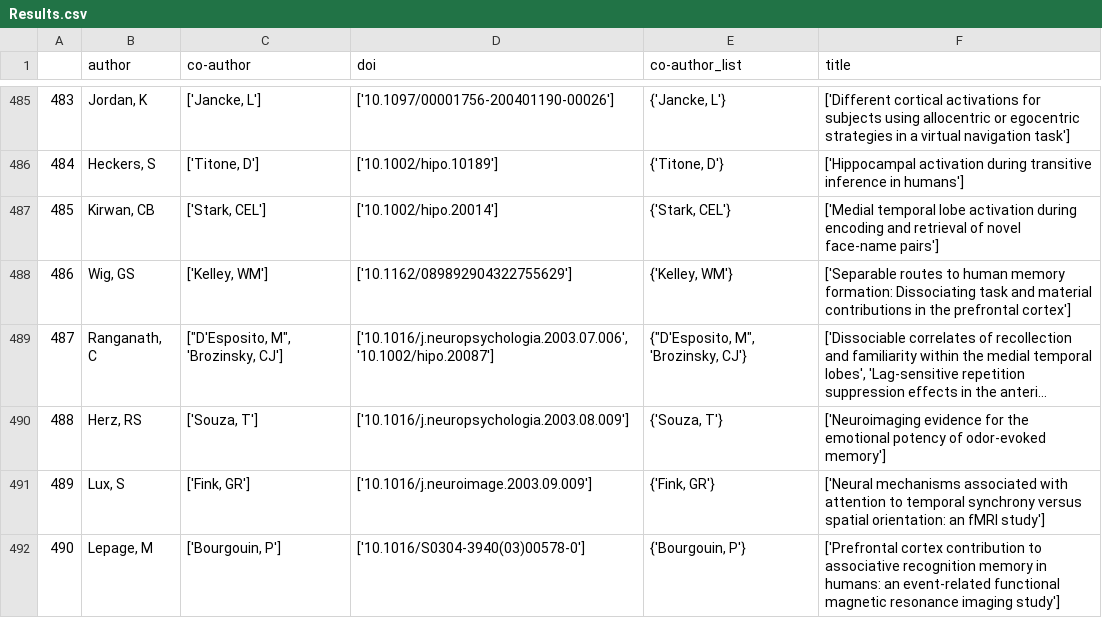
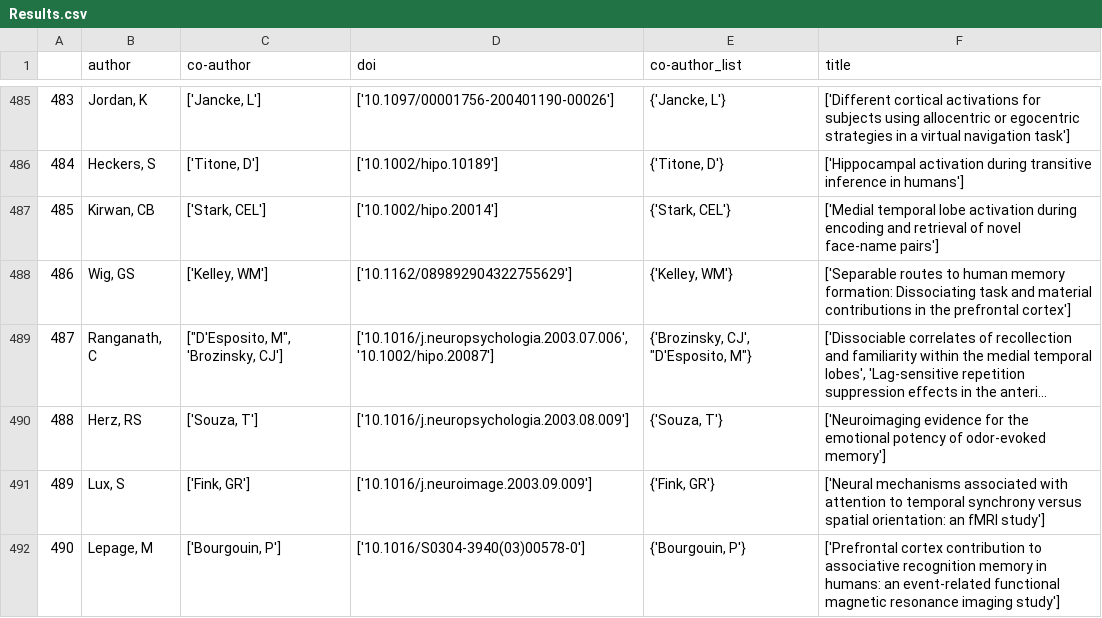
Before and after one commit to smweis/hippo_vol_meta, a CSV file: Results.csv, drawn as a sheet; only a part is shown, gaps mark what is left out; long unchanged cells end in …; the diff covers the shown part only; the diff names each change by its address in the sheet, - before the commit and + after, or states it on an @@ line.

```diff
--- a/Results.csv
+++ b/Results.csv
-E489 (co-author_list): {"D'Esposito, M", 'Brozinsky, CJ'}
+E489 (co-author_list): {'Brozinsky, CJ', "D'Esposito, M"}
```
Also changed, not shown: 77 edited cells elsewhere in this file, 2 other files.
